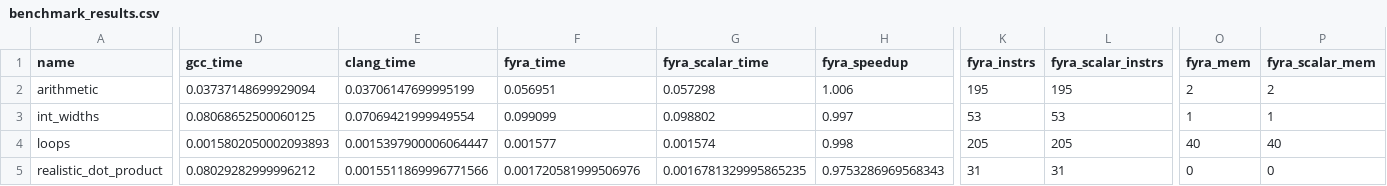
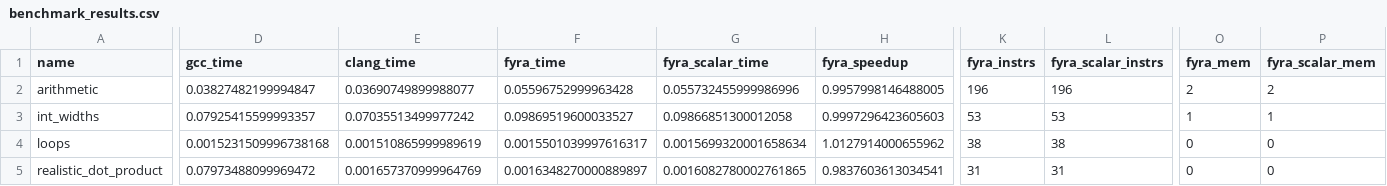
Before and after one commit to netesy/fyra, a CSV file: benchmarks/benchmark_results.csv, drawn as a sheet; only a part is shown, gaps mark what is left out; the diff covers the shown part only; the diff names each change by its address in the sheet, - before the commit and + after, or states it on an @@ line.

Commit message:
Implement Loop Strength Reduction, x64 Complex Addressing, and Advanced Vectorization
- Added Loop Strength Reduction pass (LSR) to hoist base pointer arithmetic and step derived induction variables in loop latches.
- Implemented x86-64 complex address mode lowering to fold SIB addressing [base + index*scale + disp] directly in target lowering.
- Extended loop vectorizer with 2x unrolling, multi-accumulator reduction handling, alignment multiversioning, and FP reassociation controls.
- Upgraded SLP vectorizer to build multi-level expression trees/DAGs and minimize shuffles via commutative lane alignment.
- Added comprehensive unit tests and updated benchmark result files.

```diff
--- a/benchmarks/benchmark_results.csv
+++ b/benchmarks/benchmark_results.csv
-D2 (gcc_time): 0.03737148699929094
+D2 (gcc_time): 0.03827482199994847
-E2 (clang_time): 0.03706147699995199
+E2 (clang_time): 0.03690749899988077
-F2 (fyra_time): 0.056951
+F2 (fyra_time): 0.05596752999963428
-G2 (fyra_scalar_time): 0.057298
+G2 (fyra_scalar_time): 0.055732455999986996
-H2 (fyra_speedup): 1.006
+H2 (fyra_speedup): 0.9957998146488005
-K2 (fyra_instrs): 195
+K2 (fyra_instrs): 196
-L2 (fyra_scalar_instrs): 195
+L2 (fyra_scalar_instrs): 196
-D3 (gcc_time): 0.08068652500060125
+D3 (gcc_time): 0.07925415599993357
-E3 (clang_time): 0.07069421999949554
+E3 (clang_time): 0.07035513499977242
-F3 (fyra_time): 0.099099
+F3 (fyra_time): 0.09869519600033527
-G3 (fyra_scalar_time): 0.098802
+G3 (fyra_scalar_time): 0.09866851300012058
-H3 (fyra_speedup): 0.997
+H3 (fyra_speedup): 0.9997296423605603
-D4 (gcc_time): 0.0015802050002093893
+D4 (gcc_time): 0.0015231509996738168
-E4 (clang_time): 0.0015397900006064447
+E4 (clang_time): 0.001510865999989619
-F4 (fyra_time): 0.001577
+F4 (fyra_time): 0.0015501039997616317
-G4 (fyra_scalar_time): 0.001574
+G4 (fyra_scalar_time): 0.0015699320001658634
-H4 (fyra_speedup): 0.998
+H4 (fyra_speedup): 1.0127914000655962
-K4 (fyra_instrs): 205
+K4 (fyra_instrs): 38
-L4 (fyra_scalar_instrs): 205
+L4 (fyra_scalar_instrs): 38
-O4 (fyra_mem): 40
+O4 (fyra_mem): 0
-P4 (fyra_scalar_mem): 40
+P4 (fyra_scalar_mem): 0
-D5 (gcc_time): 0.08029282999996212
+D5 (gcc_time): 0.07973488099969472
-E5 (clang_time): 0.0015511869996771566
+E5 (clang_time): 0.001657370999964769
-F5 (fyra_time): 0.001720581999506976
+F5 (fyra_time): 0.0016348270000889897
-G5 (fyra_scalar_time): 0.0016781329995865235
+G5 (fyra_scalar_time): 0.0016082780002761865
-H5 (fyra_speedup): 0.9753286969568343
+H5 (fyra_speedup): 0.9837603613034541
```
Also changed, not shown: 25 edited cells elsewhere in this file, 15 other files.
